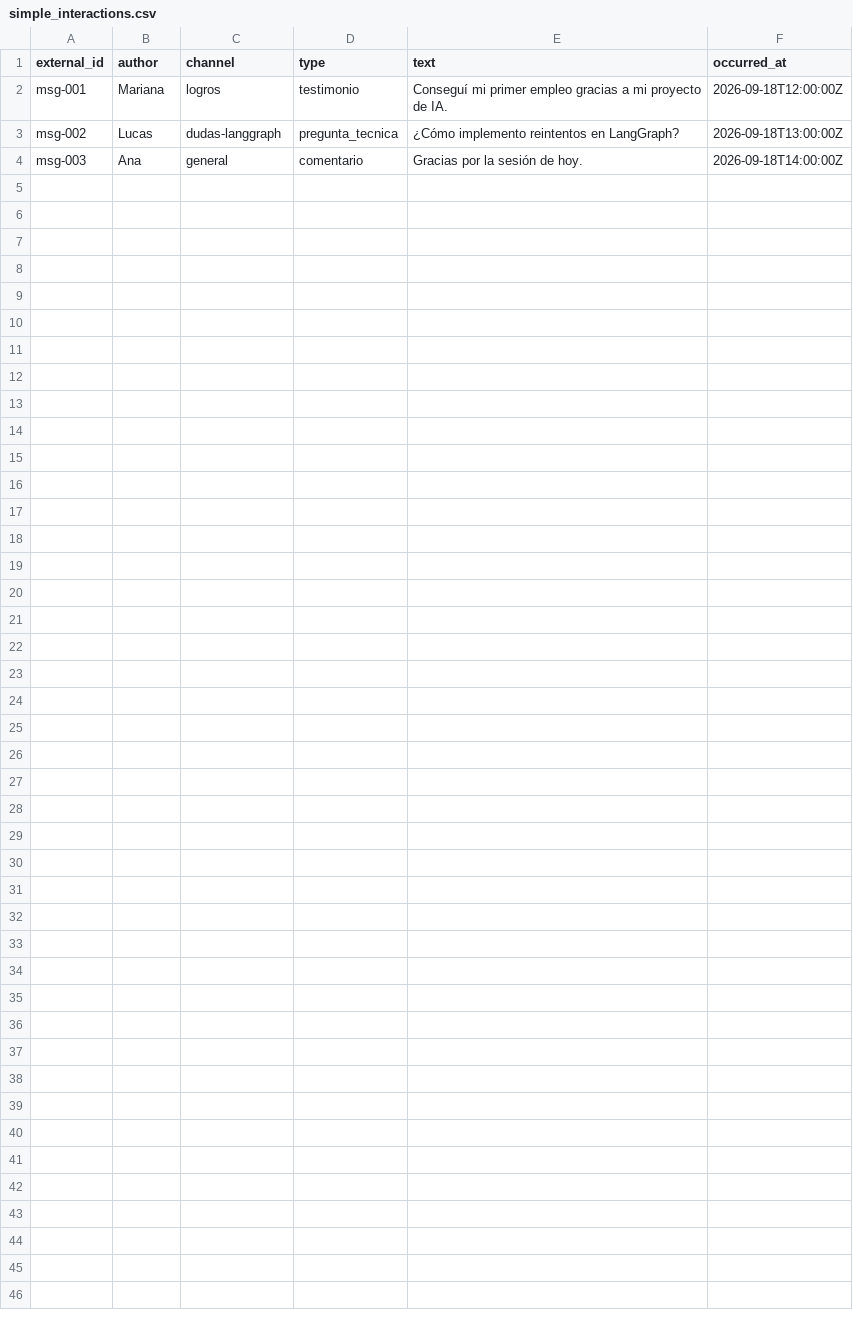
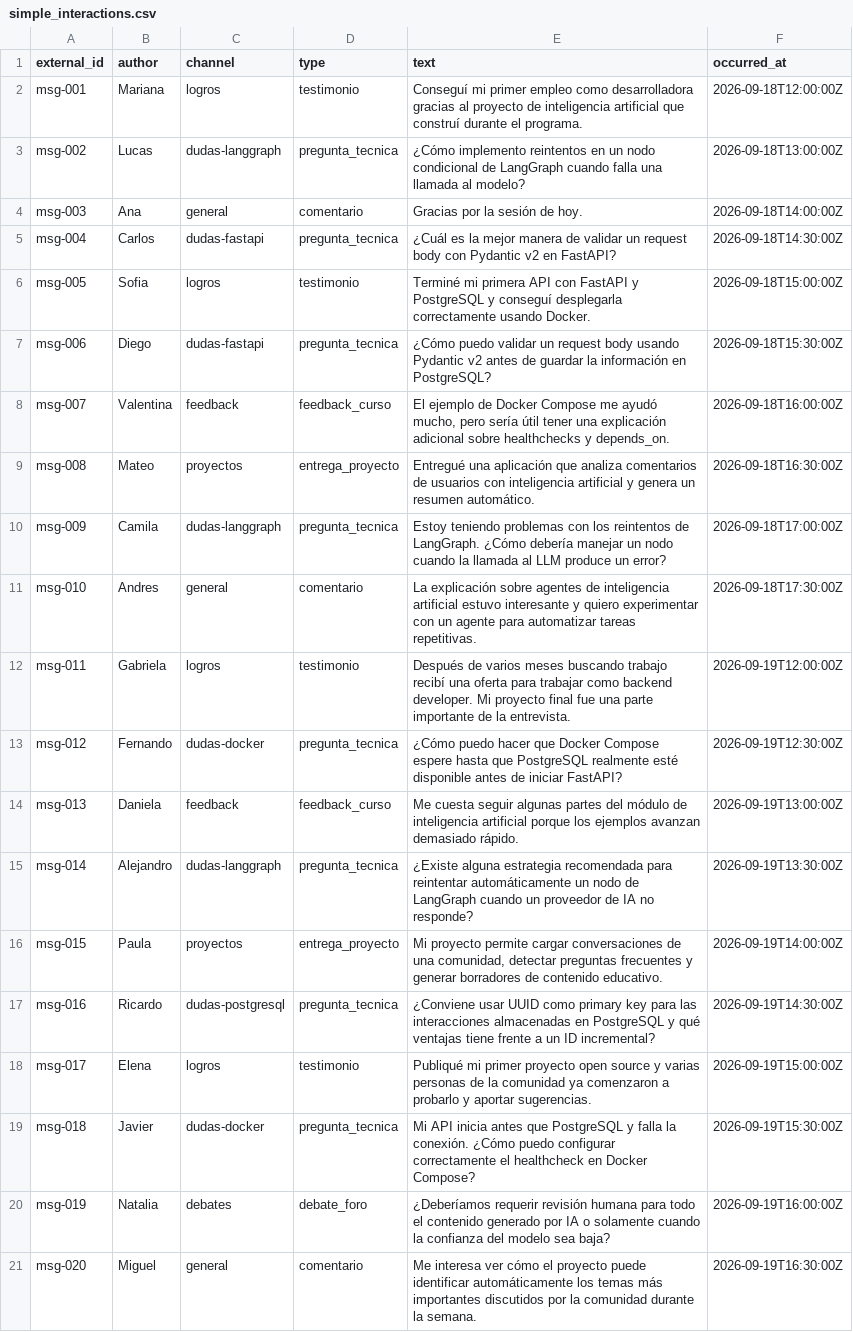
Before and after one commit to No-Country-simulation/G10-ONE-equipo-14, a CSV file: data/simple_interactions.csv, drawn as a sheet.

Commit message:
Add files via upload

```diff
--- a/data/simple_interactions.csv
+++ b/data/simple_interactions.csv
@@ -1,4 +1,21 @@
 external_id,author,channel,type,text,occurred_at
-msg-001,Mariana,logros,testimonio,Conseguí mi primer empleo gracias a mi proyecto de IA.,2026-09-18T12:00:00Z
-msg-002,Lucas,dudas-langgraph,pregunta_tecnica,¿Cómo implemento reintentos en LangGraph?,2026-09-18T13:00:00Z
+msg-001,Mariana,logros,testimonio,Conseguí mi primer empleo como desarrolladora gracias al proyecto de inteligencia artificial que construí durante el programa.,2026-09-18T12:00:00Z
+msg-002,Lucas,dudas-langgraph,pregunta_tecnica,¿Cómo implemento reintentos en un nodo condicional de LangGraph cuando falla una llamada al modelo?,2026-09-18T13:00:00Z
 msg-003,Ana,general,comentario,Gracias por la sesión de hoy.,2026-09-18T14:00:00Z
+msg-004,Carlos,dudas-fastapi,pregunta_tecnica,¿Cuál es la mejor manera de validar un request body con Pydantic v2 en FastAPI?,2026-09-18T14:30:00Z
+msg-005,Sofia,logros,testimonio,Terminé mi primera API con FastAPI y PostgreSQL y conseguí desplegarla correctamente usando Docker.,2026-09-18T15:00:00Z
+msg-006,Diego,dudas-fastapi,pregunta_tecnica,¿Cómo puedo validar un request body usando Pydantic v2 antes de guardar la información en PostgreSQL?,2026-09-18T15:30:00Z
+msg-007,Valentina,feedback,feedback_curso,"El ejemplo de Docker Compose me ayudó mucho, pero sería útil tener una explicación adicional sobre healthchecks y depends_on.",2026-09-18T16:00:00Z
+msg-008,Mateo,proyectos,entrega_proyecto,Entregué una aplicación que analiza comentarios de usuarios con inteligencia artificial y genera un resumen automático.,2026-09-18T16:30:00Z
+msg-009,Camila,dudas-langgraph,pregunta_tecnica,Estoy teniendo problemas con los reintentos de LangGraph. ¿Cómo debería manejar un nodo cuando la llamada al LLM produce un error?,2026-09-18T17:00:00Z
+msg-010,Andres,general,comentario,La explicación sobre agentes de inteligencia artificial estuvo interesante y quiero experimentar con un agente para automatizar tareas repetitivas.,2026-09-18T17:30:00Z
+msg-011,Gabriela,logros,testimonio,Después de varios meses buscando trabajo recibí una oferta para trabajar como backend developer. Mi proyecto final fue una parte importante de la entrevista.,2026-09-19T12:00:00Z
+msg-012,Fernando,dudas-docker,pregunta_tecnica,¿Cómo puedo hacer que Docker Compose espere hasta que PostgreSQL realmente esté disponible antes de iniciar FastAPI?,2026-09-19T12:30:00Z
+msg-013,Daniela,feedback,feedback_curso,Me cuesta seguir algunas partes del módulo de inteligencia artificial porque los ejemplos avanzan demasiado rápido.,2026-09-19T13:00:00Z
+msg-014,Alejandro,dudas-langgraph,pregunta_tecnica,¿Existe alguna estrategia recomendada para reintentar automáticamente un nodo de LangGraph cuando un proveedor de IA no responde?,2026-09-19T13:30:00Z
+msg-015,Paula,proyectos,entrega_proyecto,"Mi proyecto permite cargar conversaciones de una comunidad, detectar preguntas frecuentes y generar borradores de contenido educativo.",2026-09-19T14:00:00Z
+msg-016,Ricardo,dudas-postgresql,pregunta_tecnica,¿Conviene usar UUID como primary key para las interacciones almacenadas en PostgreSQL y qué ventajas tiene frente a un ID incremental?,2026-09-19T14:30:00Z
+msg-017,Elena,logros,testimonio,Publiqué mi primer proyecto open source y varias personas de la comunidad ya comenzaron a probarlo y aportar sugerencias.,2026-09-19T15:00:00Z
+msg-018,Javier,dudas-docker,pregunta_tecnica,Mi API inicia antes que PostgreSQL y falla la conexión. ¿Cómo puedo configurar correctamente el healthcheck en Docker Compose?,2026-09-19T15:30:00Z
+msg-019,Natalia,debates,debate_foro,¿Deberíamos requerir revisión humana para todo el contenido generado por IA o solamente cuando la confianza del modelo sea baja?,2026-09-19T16:00:00Z
+msg-020,Miguel,general,comentario,Me interesa ver cómo el proyecto puede identificar automáticamente los temas más importantes discutidos por la comunidad durante la semana.,2026-09-19T16:30:00Z
```
